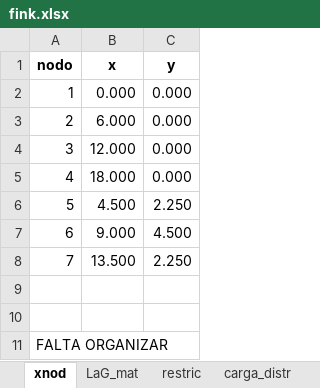
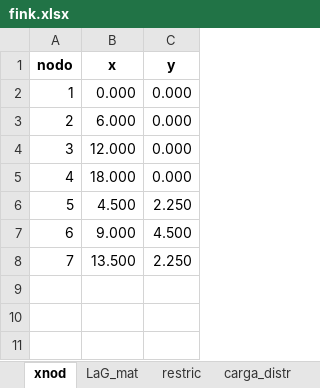
Before and after one commit to diegoandresalvarez/elementosfinitos, an Excel workbook: codigo/repaso_matricial/general_2D/fink.xlsx, sheet xnod, drawn as a sheet; values as stored, in another font and other column widths than the file's, no borders; charts and pictures not drawn; the diff names each change by its address in the sheet, - before the commit and + after, or states it on an @@ line.

```diff
--- a/codigo/repaso_matricial/general_2D/fink.xlsx (sheet xnod)
+++ b/codigo/repaso_matricial/general_2D/fink.xlsx (sheet xnod)
-row 9: (empty)
-row 10: (empty)
-row 11: FALTA ORGANIZAR
```
Also changed, not shown: sheet restric, sheet config, charts or pictures, 2 other files.
